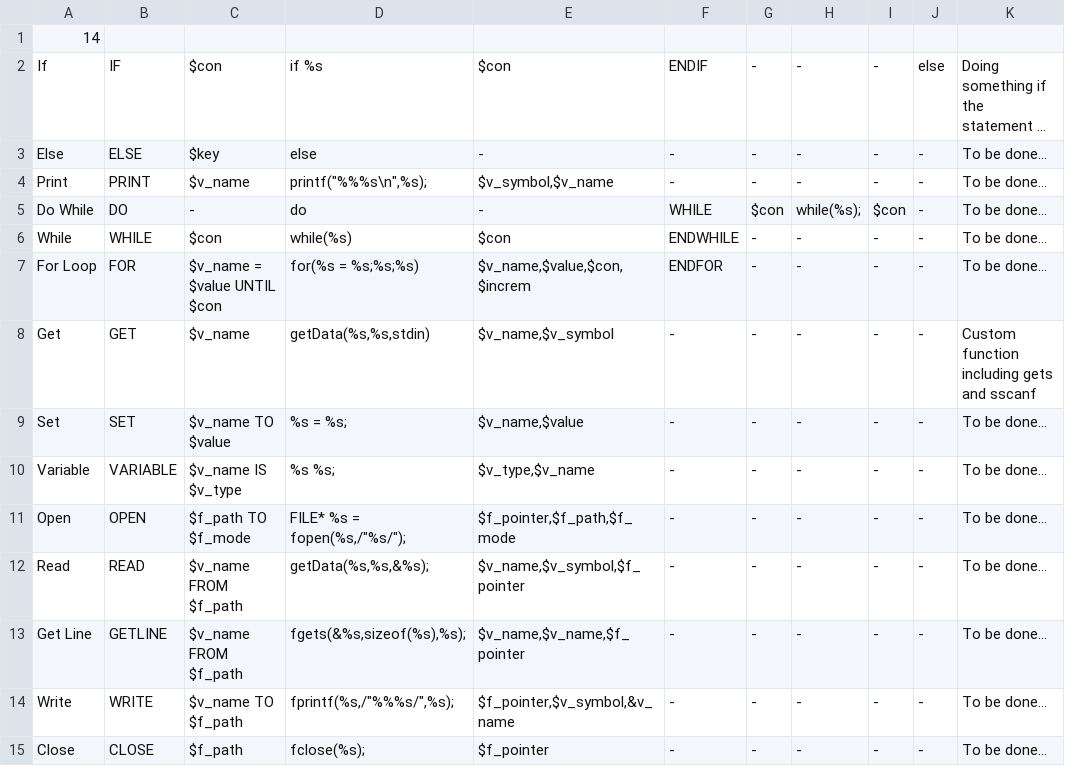
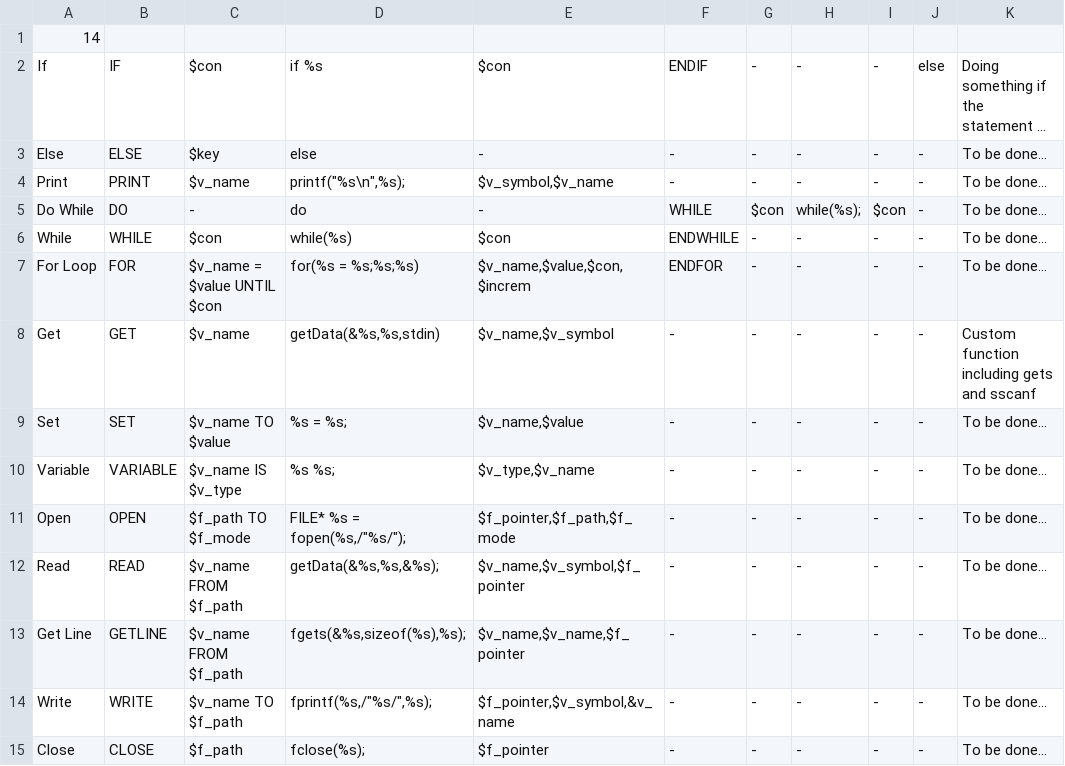
Before and after one commit to Th1nkK1D/pseudo2C, a CSV file: actionRules.csv, drawn as a sheet; long unchanged cells end in …; the diff names each change by its address in the sheet, - before the commit and + after, or states it on an @@ line.

Commit message:
Update error code handling, remove % from rule

```diff
--- a/actionRules.csv
+++ b/actionRules.csv
-D4: printf("%%%s\n",%s);
+D4: printf("%s\n",%s);
-D8: getData(%s,%s,stdin)
+D8: getData(&%s,%s,stdin)
-D12: getData(%s,%s,&%s);
+D12: getData(&%s,%s,&%s);
-D14: fprintf(%s,/"%%%s/",%s);
+D14: fprintf(%s,/"%s/",%s);
```
Also changed, not shown: 2 other files.
